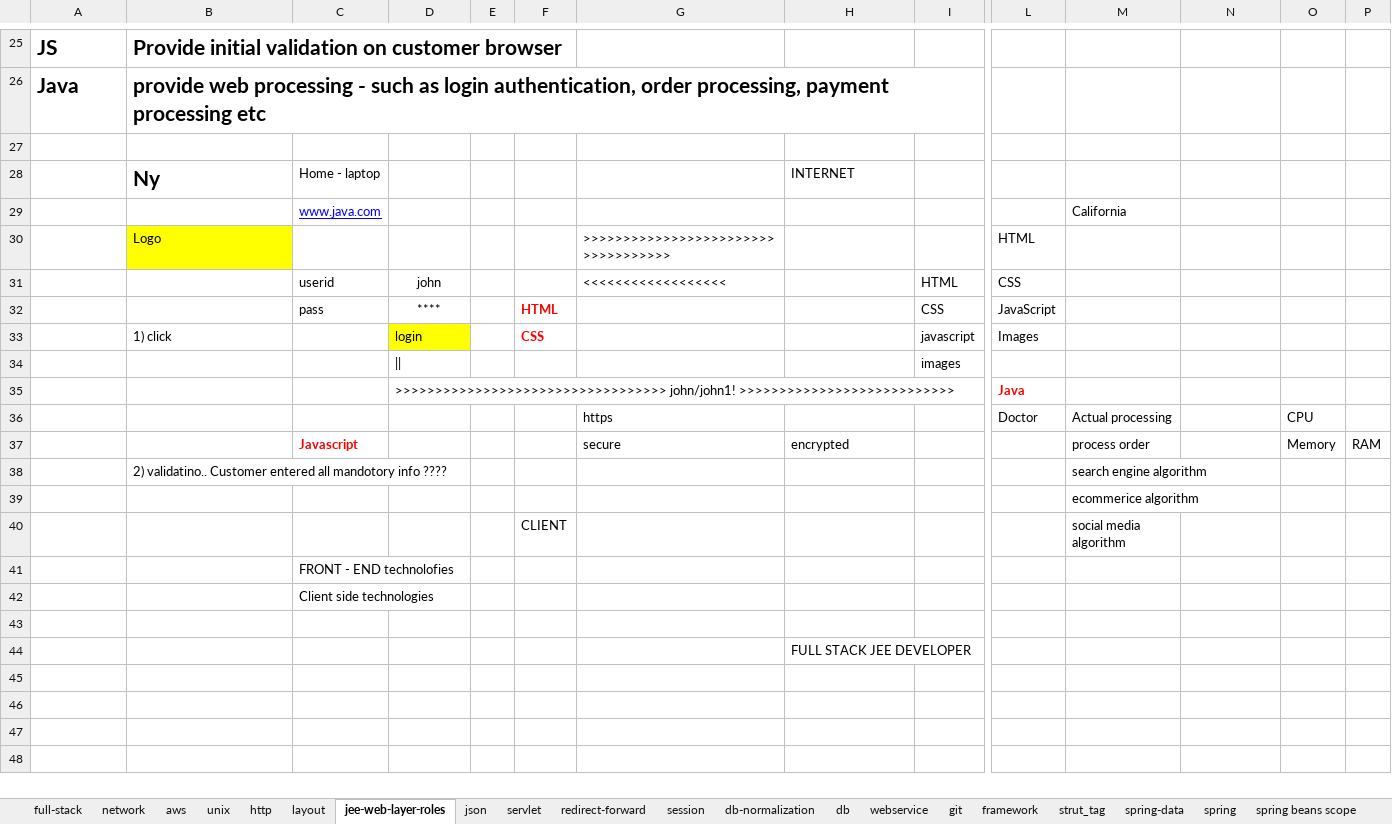
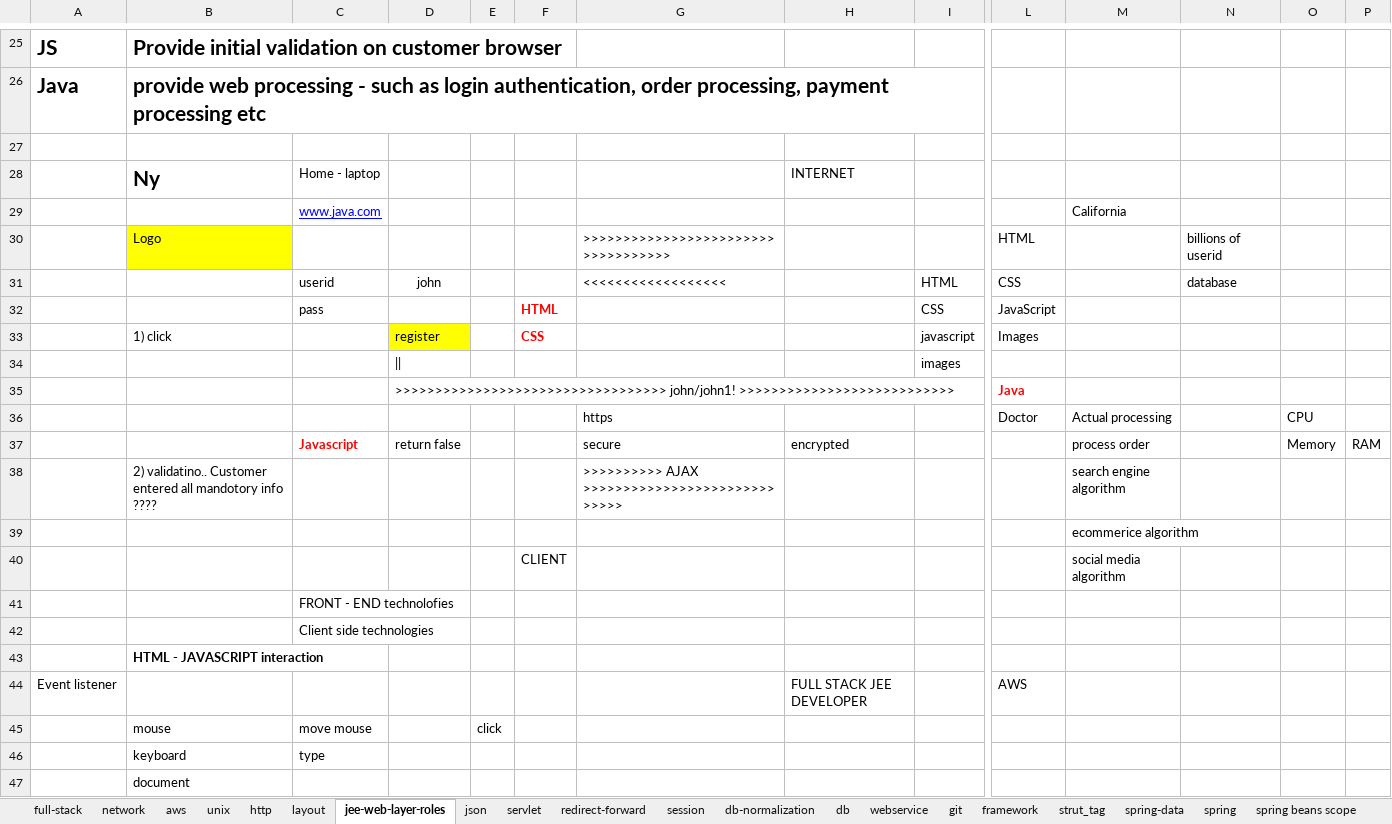
Before and after one commit to kumarunigo/unidecjee, an Excel workbook: jee_latest_st1.xlsx, sheet jee-web-layer-roles, drawn as a sheet; only a part is shown, gaps mark what is left out; values as stored, in another font and other column widths than the file's, no borders; removed rows and columns are numbered as before the commit, all else as after; rows hold the shown columns only; the diff names each change by its address in the sheet, - before the commit and + after, or states it on an @@ line.

Commit message:
javascript and jquery

```diff
--- a/jee_latest_st1.xlsx (sheet jee-web-layer-roles)
+++ b/jee_latest_st1.xlsx (sheet jee-web-layer-roles)
-N30: (empty)
+N30: billions of userid
-N31: (empty)
+N31: database
-D32: ****
+D32: (empty)
-D33: login
+D33: register
-D37: (empty)
+D37: return false
-G38: (empty)
+G38: >>>>>>>>>> AJAX >>>>>>>>>>>>>>>>>>>>>>>>>>>>>
-B43: (empty)
+B43: HTML - JAVASCRIPT interaction
-row 44:  |  |  |  |  |  |  | FULL STACK JEE DEVELOPER
+row 44: Event listener |  |  |  |  |  |  | FULL STACK JEE DEVELOPER |  | AWS
+row 45:  | mouse | move mouse |  | click
+row 46:  | keyboard | type
+row 47:  | document
```
Also changed, not shown: 3 other files.
